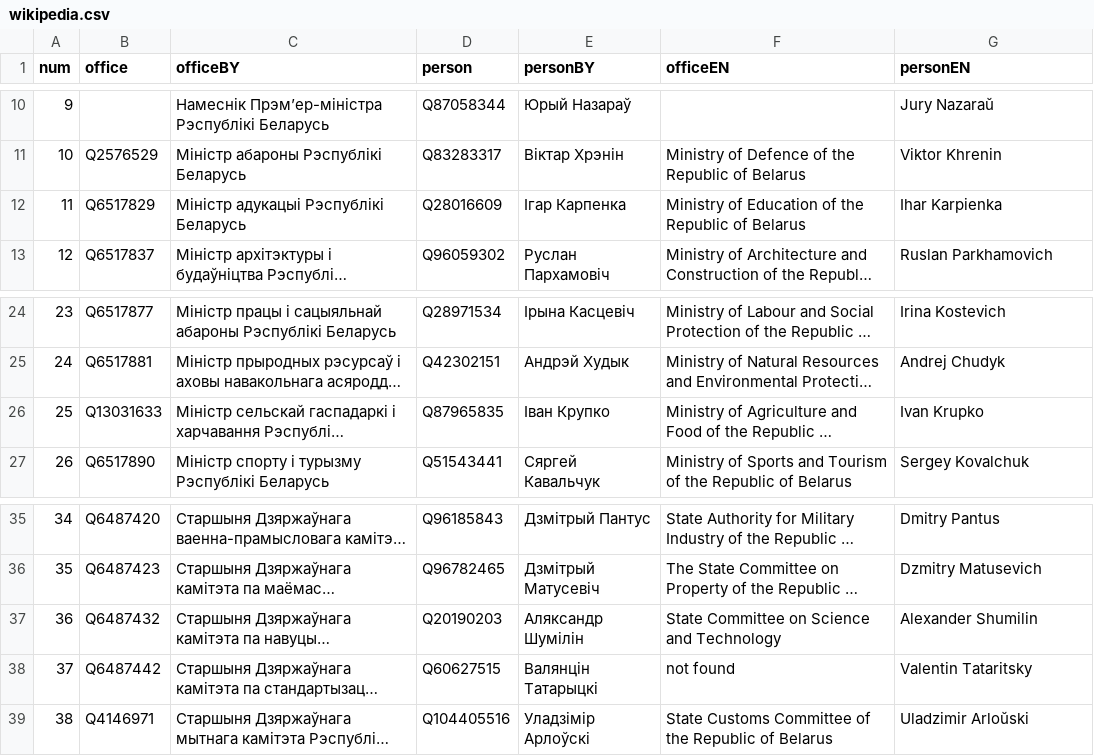
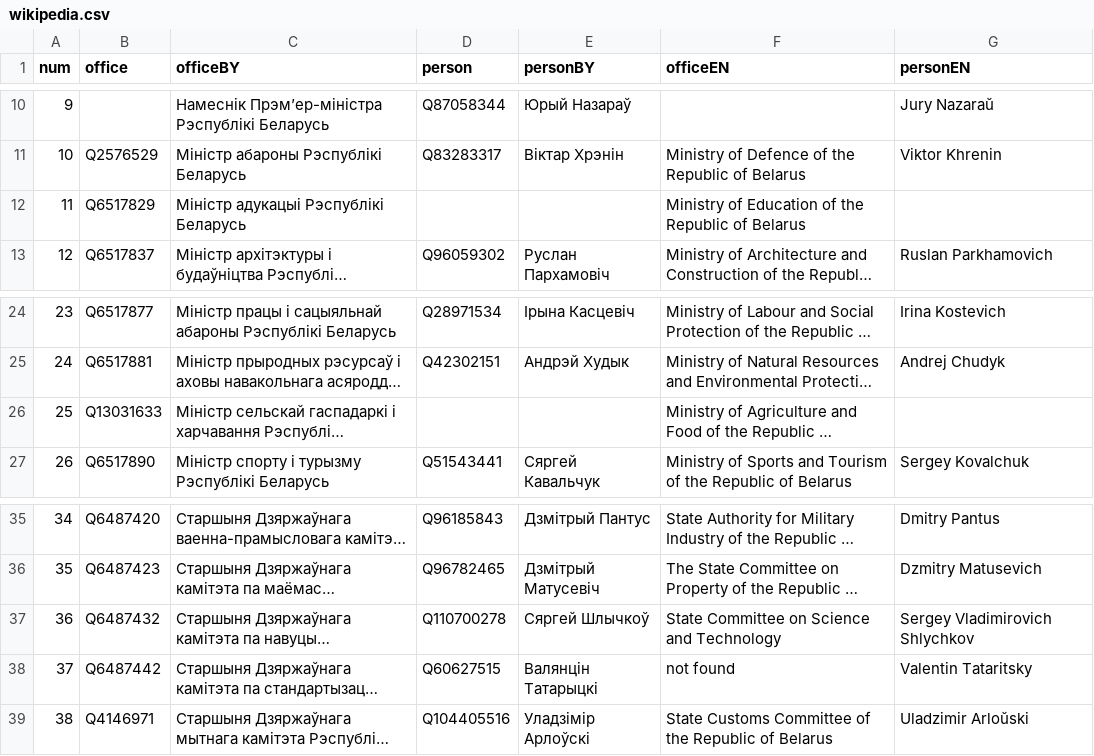
Before and after one commit to every-politician-scrapers/belarus-ministers, a CSV file: data/wikipedia.csv, drawn as a sheet; only a part is shown, gaps mark what is left out; long unchanged cells end in …; the diff names each change by its address in the sheet, - before the commit and + after, or states it on an @@ line.

Commit message:
Compare external sources to Wikidata

```diff
--- a/data/wikipedia.csv
+++ b/data/wikipedia.csv
-D12 (person): Q28016609
+D12 (person): (empty)
-E12 (personBY): Ігар Карпенка
+E12 (personBY): (empty)
-G12 (personEN): Ihar Karpienka
+G12 (personEN): (empty)
-D26 (person): Q87965835
+D26 (person): (empty)
-E26 (personBY): Іван Крупко
+E26 (personBY): (empty)
-G26 (personEN): Ivan Krupko
+G26 (personEN): (empty)
-D37 (person): Q20190203
+D37 (person): Q110700278
-E37 (personBY): Аляксандр Шумілін
+E37 (personBY): Сяргей Шлычкоў
-G37 (personEN): Alexander Shumilin
+G37 (personEN): Sergey Vladimirovich Shlychkov
```
